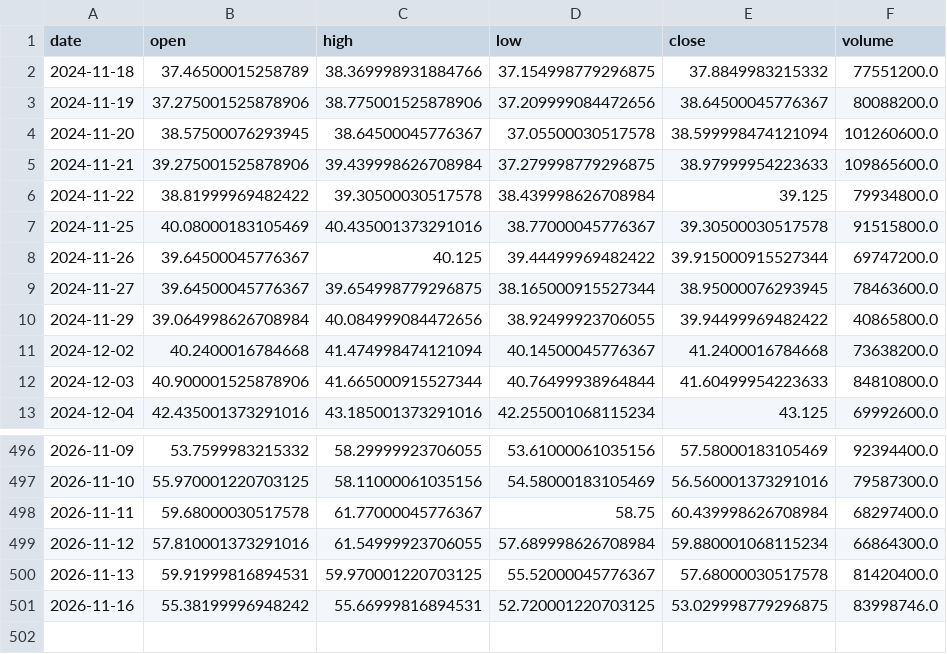
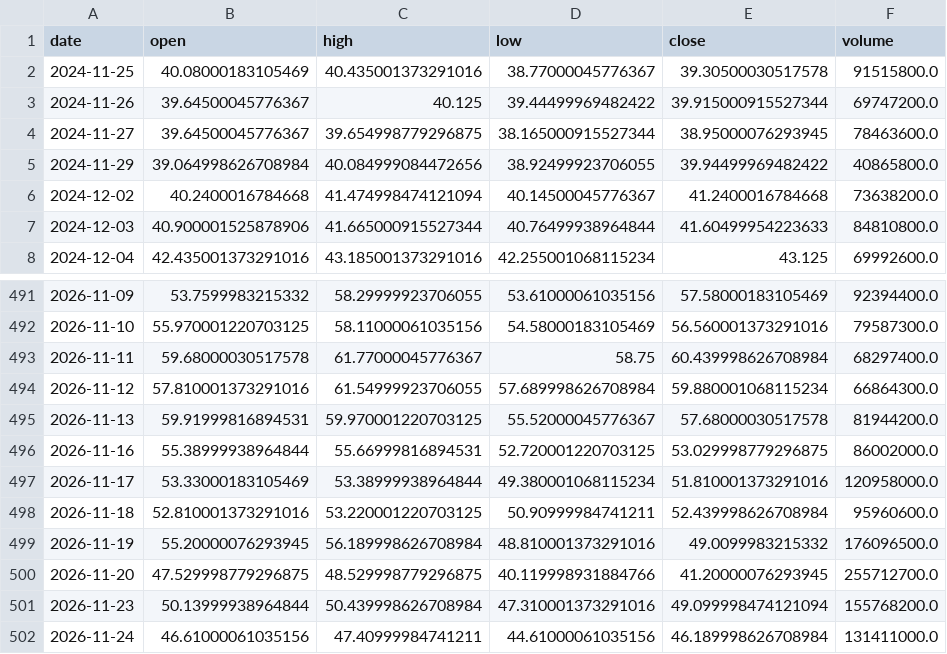
Before and after one commit to DrGonzo95/trading_argentino_colab, a CSV file: radar_byma/cache/origin/TQQQ.csv, drawn as a sheet; only a part is shown, gaps mark what is left out.

```diff
--- a/radar_byma/cache/origin/TQQQ.csv
+++ b/radar_byma/cache/origin/TQQQ.csv
@@ -1,7 +1,2 @@
 date,open,high,low,close,volume
-2024-11-18,37.46500015258789,38.369998931884766,37.154998779296875,37.8849983215332,77551200.0
-2024-11-19,37.275001525878906,38.775001525878906,37.209999084472656,38.64500045776367,80088200.0
-2024-11-20,38.57500076293945,38.64500045776367,37.05500030517578,38.599998474121094,101260600.0
-2024-11-21,39.275001525878906,39.439998626708984,37.279998779296875,38.97999954223633,109865600.0
-2024-11-22,38.81999969482422,39.30500030517578,38.439998626708984,39.125,79934800.0
 2024-11-25,40.08000183105469,40.435001373291016,38.77000045776367,39.30500030517578,91515800.0
@@ -499,3 +494,9 @@ date,open,high,low,close,volume
 2026-11-12,57.810001373291016,61.54999923706055,57.689998626708984,59.880001068115234,66864300.0
-2026-11-13,59.91999816894531,59.970001220703125,55.52000045776367,57.68000030517578,81420400.0
-2026-11-16,55.38199996948242,55.66999816894531,52.720001220703125,53.029998779296875,83998746.0
+2026-11-13,59.91999816894531,59.970001220703125,55.52000045776367,57.68000030517578,81944200.0
+2026-11-16,55.38999938964844,55.66999816894531,52.720001220703125,53.029998779296875,86002000.0
+2026-11-17,53.33000183105469,53.38999938964844,49.380001068115234,51.810001373291016,120958000.0
+2026-11-18,52.810001373291016,53.220001220703125,50.90999984741211,52.439998626708984,95960600.0
+2026-11-19,55.20000076293945,56.189998626708984,48.810001373291016,49.0099983215332,176096500.0
+2026-11-20,47.529998779296875,48.529998779296875,40.119998931884766,41.20000076293945,255712700.0
+2026-11-23,50.13999938964844,50.439998626708984,47.310001373291016,49.099998474121094,155768200.0
+2026-11-24,46.61000061035156,47.40999984741211,44.61000061035156,46.189998626708984,131411000.0
```
Also changed, not shown: radar_byma/cache/origin/TSLA.csv, radar_byma/cache/origin/TTE.csv, 22 other files.
